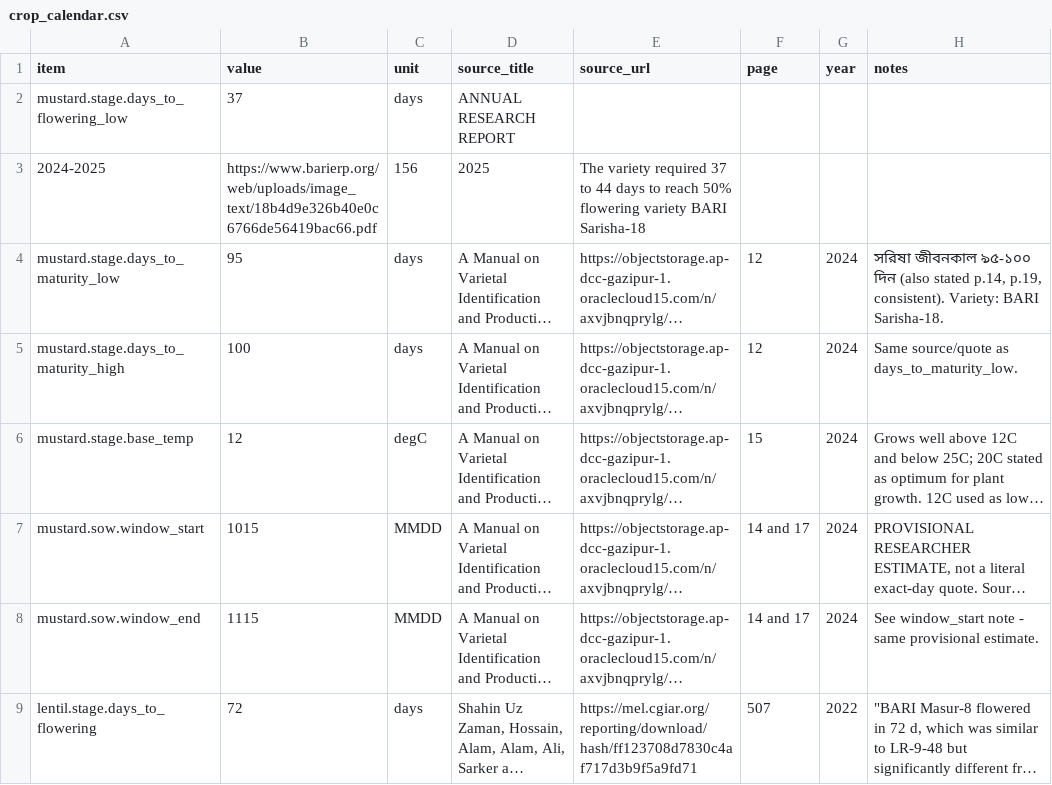
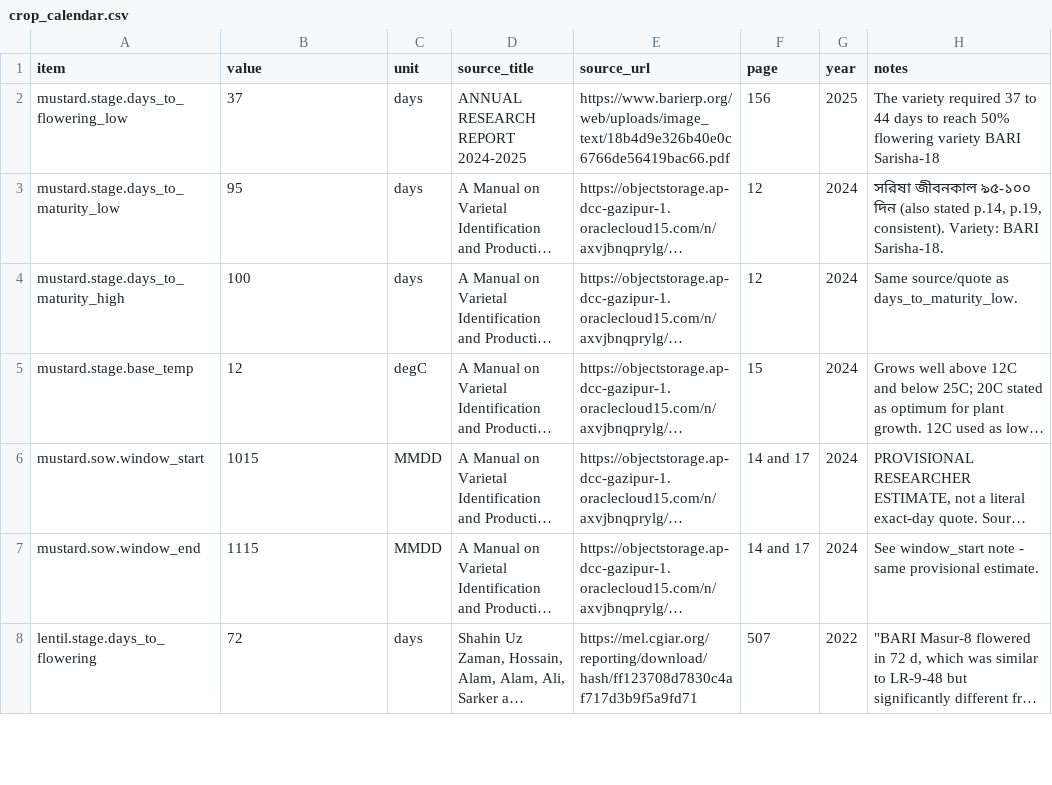
Before and after one commit to Mahapara-C/Crop-Shift, a CSV file: data/reference/crop_calendar.csv, drawn as a sheet; only a part is shown; long unchanged cells end in …; the diff covers the shown part only; the diff names each change by its address in the sheet, - before the commit and + after, or states it on an @@ line.

```diff
--- a/data/reference/crop_calendar.csv
+++ b/data/reference/crop_calendar.csv
-D2 (source_title): ANNUAL RESEARCH REPORT
+D2 (source_title): ANNUAL RESEARCH REPORT 2024-2025
-E2 (source_url): (empty)
+E2 (source_url): https://www.barierp.org/web/uploads/image_text/18b4d9e326b40e0c6766de56419bac66.pdf
-F2 (page): (empty)
+F2 (page): 156
-G2 (year): (empty)
+G2 (year): 2025
-H2 (notes): (empty)
+H2 (notes): The variety required 37 to 44 days to reach 50% flowering variety BARI Sarisha-18
-row 3: 2024-2025 | https://www.barierp.org/web/uploads/image_text/18b4d9e326b40e0c6766de56419bac66.pdf | 156 | 2025 | The variety required 37 to 44 days to reach 50% flowering variety BARI Sarisha-18
```
Also changed, not shown: 24 edited cells elsewhere in this file, data/reference/crop_area_by_district.csv, data/reference/crop_thresholds.csv.
